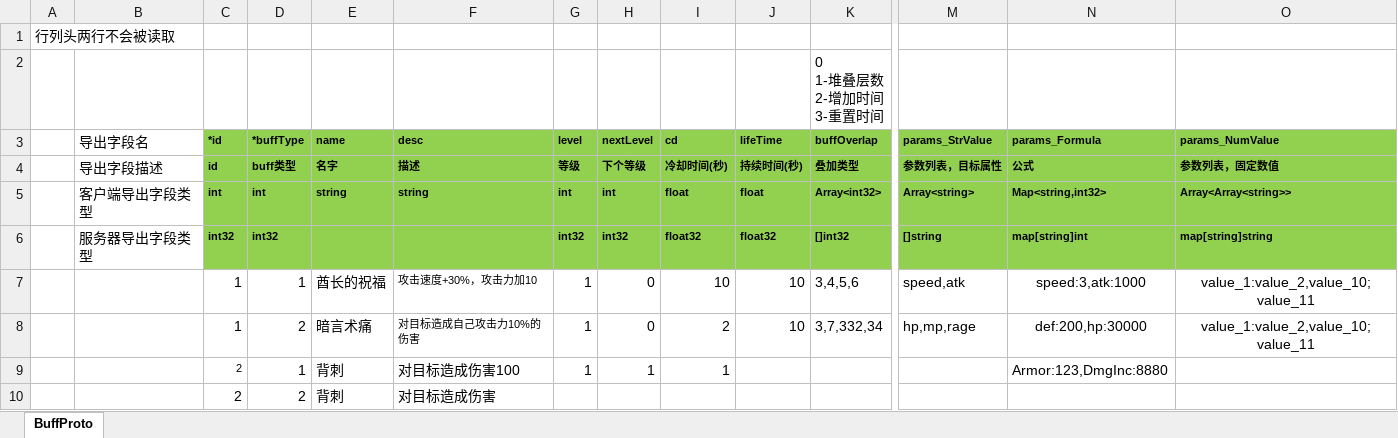
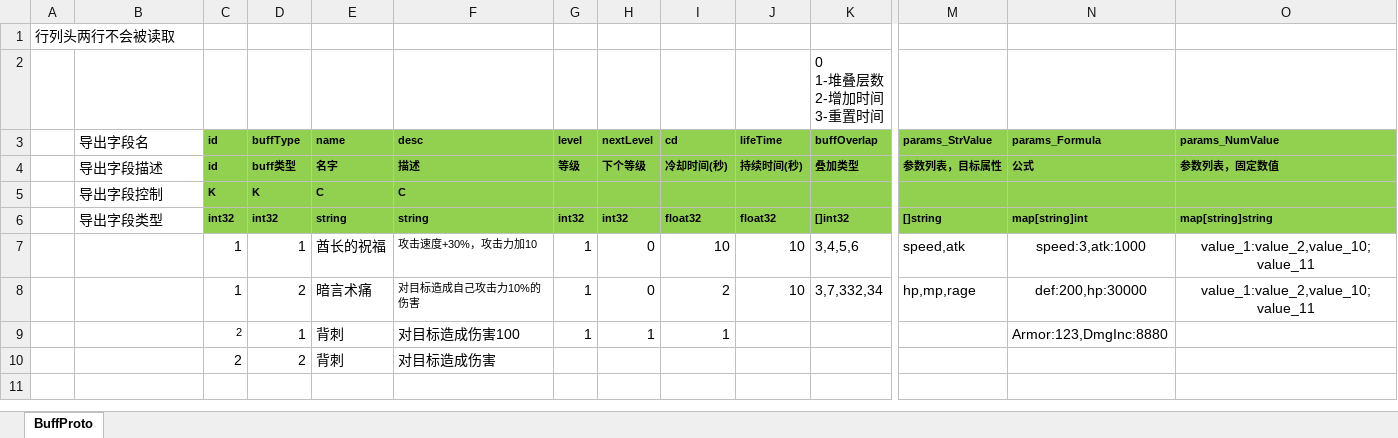
Before and after one commit to east-eden/excel, an Excel workbook: buff.xlsx, sheet BuffProto, drawn as a sheet; only a part is shown, gaps mark what is left out; values as stored, in another font and other column widths than the file's, no borders; removed rows and columns are numbered as before the commit, all else as after; rows hold the shown columns only; the diff names each change by its address in the sheet, - before the commit and + after, or states it on an @@ line.

```diff
--- a/buff.xlsx (sheet BuffProto)
+++ b/buff.xlsx (sheet BuffProto)
-C3: *id
+C3: id
-D3: *buffType
+D3: buffType
-row 5:  | 客户端导出字段类型 | int | int | string | string | int | int | float | float | Array<int32> | Array<string> | Map<string,int32> | Array<Array<string>>
+row 5:  | 导出字段控制 | K | K | C | C
-B6 (导出字段名): 服务器导出字段类型
+B6 (导出字段名): 导出字段类型
-E6 (name): (empty)
+E6 (name): string
-F6 (desc): (empty)
+F6 (desc): string
```
Also changed, not shown: att.xlsx.
